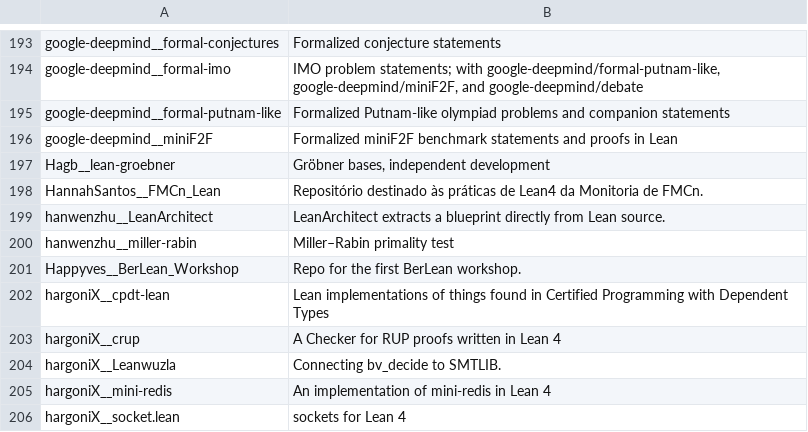
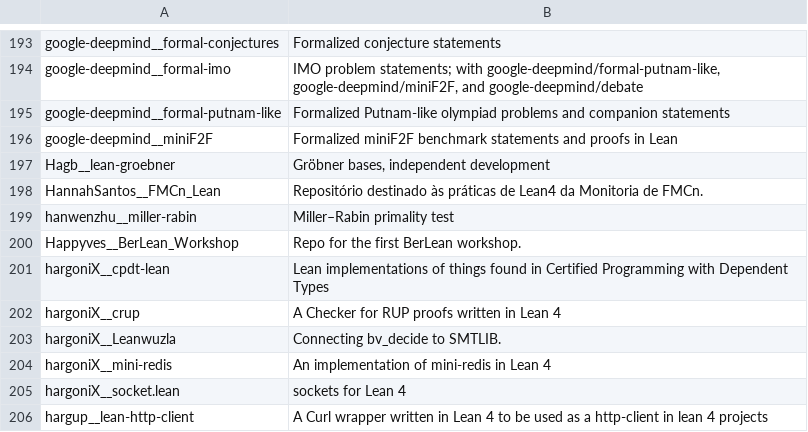
Before and after one commit to dzackgarza/formalization-corpus, a TSV file: descriptions.tsv, drawn as a sheet; only a part is shown, gaps mark what is left out; the shorter side is filled out with more unchanged rows.

```diff
--- a/descriptions.tsv
+++ b/descriptions.tsv
@@ -198,3 +198,2 @@ Hagb__lean-groebner	Gröbner bases, independent development
 HannahSantos__FMCn_Lean	Repositório destinado às práticas de Lean4 da Monitoria de FMCn.
-hanwenzhu__LeanArchitect	LeanArchitect extracts a blueprint directly from Lean source.
 hanwenzhu__miller-rabin	Miller–Rabin primality test
```
Also changed, not shown: sources.tsv, 21 other files.
